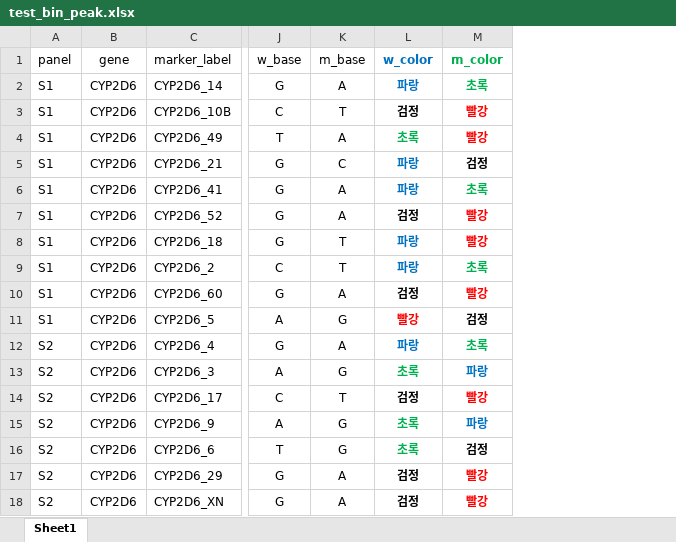
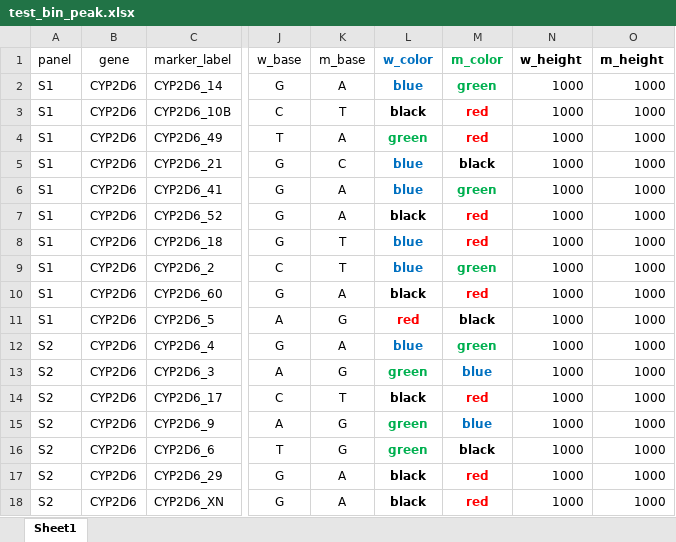
Before and after one commit to lamnvcnsh/snapshot_genotyping, an Excel workbook: resource/test_bin_peak.xlsx, sheet Sheet1, drawn as a sheet; only a part is shown, gaps mark what is left out; values as stored, in another font and other column widths than the file's, no borders; the diff names each change by its address in the sheet, - before the commit and + after, or states it on an @@ line.

Commit message:
update generated definition tables

```diff
--- a/resource/test_bin_peak.xlsx (sheet Sheet1)
+++ b/resource/test_bin_peak.xlsx (sheet Sheet1)
+column N (w_height), rows 2-18: all 1000
+column O (m_height), rows 2-18: all 1000
-L2 (w_color): 파랑
+L2 (w_color): blue
-M2 (m_color): 초록
+M2 (m_color): green
-L3 (w_color): 검정
+L3 (w_color): black
-M3:M4 (m_color): 빨강
+M3:M4 (m_color): red
-L4 (w_color): 초록
+L4 (w_color): green
-L5:L6 (w_color): 파랑
+L5:L6 (w_color): blue
-M5 (m_color): 검정
+M5 (m_color): black
-M6 (m_color): 초록
+M6 (m_color): green
-L7 (w_color): 검정
+L7 (w_color): black
-M7:M8 (m_color): 빨강
+M7:M8 (m_color): red
-L8:L9 (w_color): 파랑
+L8:L9 (w_color): blue
-M9 (m_color): 초록
+M9 (m_color): green
-L10 (w_color): 검정
+L10 (w_color): black
-M10 (m_color): 빨강
+M10 (m_color): red
-L11 (w_color): 빨강
+L11 (w_color): red
-M11 (m_color): 검정
+M11 (m_color): black
-L12 (w_color): 파랑
+L12 (w_color): blue
-M12 (m_color): 초록
+M12 (m_color): green
-L13 (w_color): 초록
+L13 (w_color): green
-M13 (m_color): 파랑
+M13 (m_color): blue
-L14 (w_color): 검정
+L14 (w_color): black
-M14 (m_color): 빨강
+M14 (m_color): red
-L15:L16 (w_color): 초록
+L15:L16 (w_color): green
-M15 (m_color): 파랑
+M15 (m_color): blue
-M16 (m_color): 검정
+M16 (m_color): black
-L17:L18 (w_color): 검정
+L17:L18 (w_color): black
-M17:M18 (m_color): 빨강
+M17:M18 (m_color): red
```
Also changed, not shown: 1 other file.
